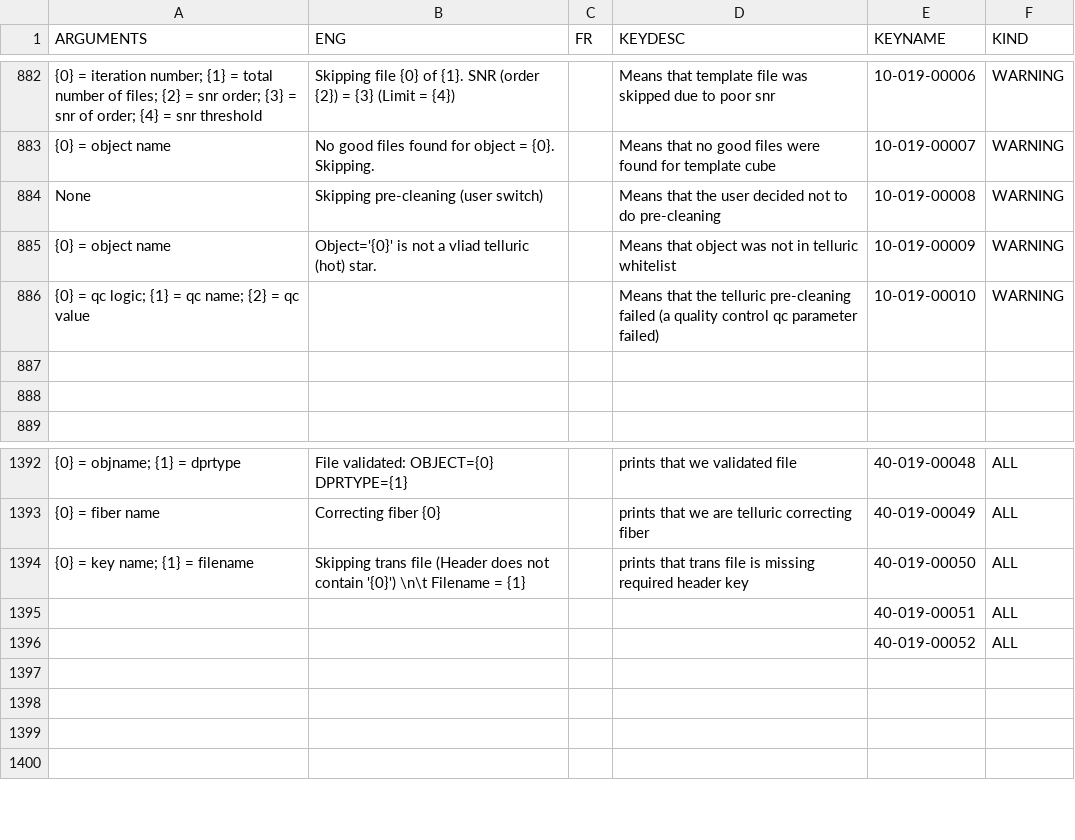
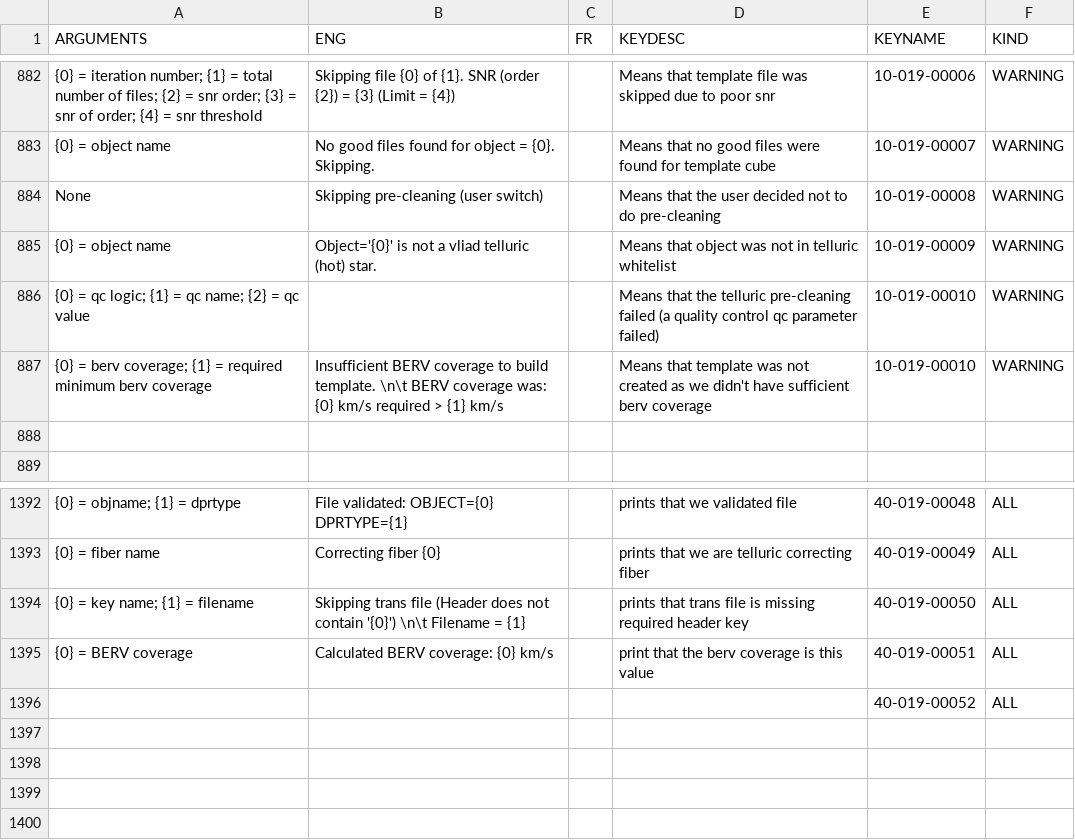
Before and after one commit to njcuk9999/apero-drs, a CSV file: apero/lang/databases/reset.lang.csv, drawn as a sheet; only a part is shown, gaps mark what is left out.

Commit message:
update language database

```diff
--- a/apero/lang/databases/reset.lang.csv
+++ b/apero/lang/databases/reset.lang.csv
@@ -886,3 +886,3 @@
 "{0} = qc logic; {1} = qc name; {2} = qc value","","","Means that the telluric pre-cleaning failed (a quality control qc parameter failed)","10-019-00010","WARNING"
-"","","","","",""
+"{0} = berv coverage; {1} = required minimum berv coverage","Insufficient BERV coverage to build template. \n\t BERV coverage was: {0} km/s required > {1} km/s","","Means that template was not created as we didn't have sufficient berv coverage","10-019-00010","WARNING"
 "","","","","",""
@@ -1394,3 +1394,3 @@
 "{0} = key name; {1} = filename","Skipping trans file (Header does not contain '{0}') \n\t Filename = {1}","","prints that trans file is missing required header key","40-019-00050","ALL"
-"","","","","40-019-00051","ALL"
+"{0} = BERV coverage","Calculated BERV coverage: {0} km/s","","print that the berv coverage is this value","40-019-00051","ALL"
 "","","","","40-019-00052","ALL"
```
Also changed, not shown: 2 other files.
